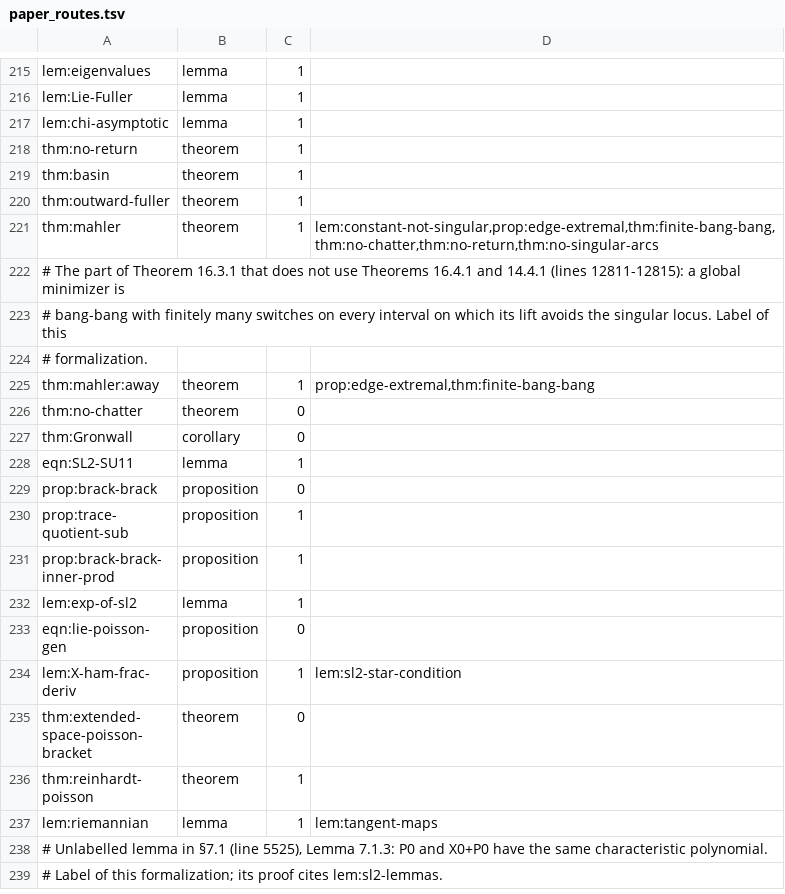
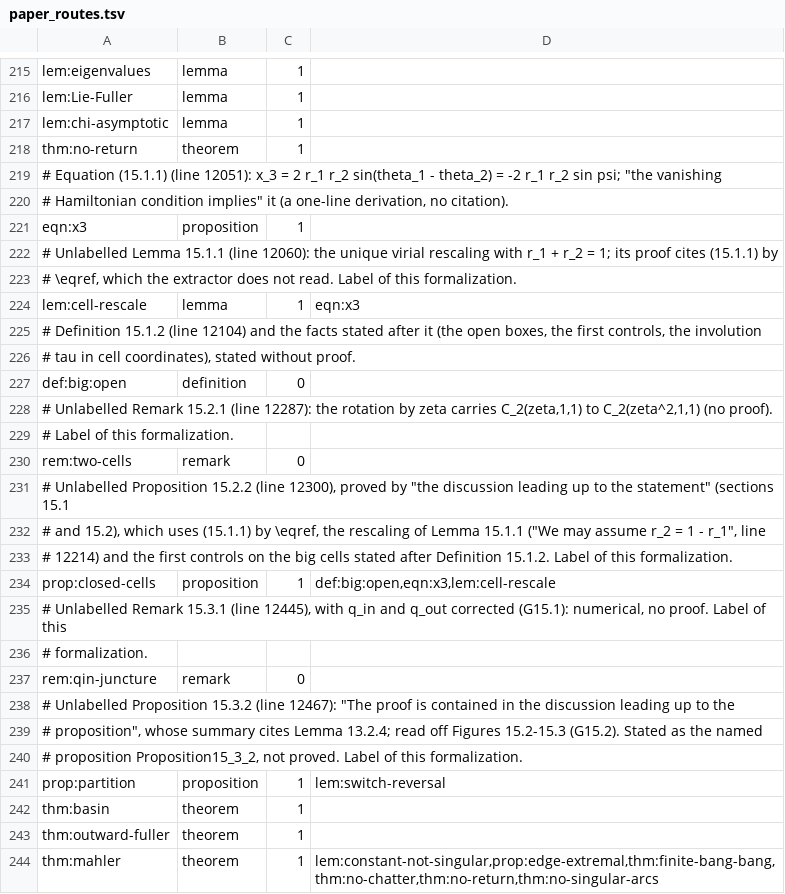
Before and after one commit to vltanh/lean4-smoothed-polygon, a TSV file: docs/paper_routes.tsv, drawn as a sheet; only a part is shown, gaps mark what is left out; the shorter side is filled out with more unchanged rows; the diff names each change by its address in the sheet, - before the commit and + after, or states it on an @@ line.

```diff
--- a/docs/paper_routes.tsv
+++ b/docs/paper_routes.tsv
+row 219: # Equation (15.1.1) (line 12051): x_3 = 2 r_1 r_2 sin(theta_1 - theta_2) = -2 r_1 r_2 sin psi; "the vanishing
+row 220: # Hamiltonian condition implies" it (a one-line derivation, no citation).
+row 221: eqn:x3 | proposition | 1
+row 222: # Unlabelled Lemma 15.1.1 (line 12060): the unique virial rescaling with r_1 + r_2 = 1; its proof cites (15.1.1) by
+row 223: # \eqref, which the extractor does not read. Label of this formalization.
+row 224: lem:cell-rescale | lemma | 1 | eqn:x3
+row 225: # Definition 15.1.2 (line 12104) and the facts stated after it (the open boxes, the first controls, the involution
+row 226: # tau in cell coordinates), stated without proof.
+row 227: def:big:open | definition | 0
+row 228: # Unlabelled Remark 15.2.1 (line 12287): the rotation by zeta carries C_2(zeta,1,1) to C_2(zeta^2,1,1) (no proof).
+row 229: # Label of this formalization.
+row 230: rem:two-cells | remark | 0
+row 231: # Unlabelled Proposition 15.2.2 (line 12300), proved by "the discussion leading up to the statement" (sections 15.1
+row 232: # and 15.2), which uses (15.1.1) by \eqref, the rescaling of Lemma 15.1.1 ("We may assume r_2 = 1 - r_1", line
+row 233: # 12214) and the first controls on the big cells stated after Definition 15.1.2. Label of this formalization.
+row 234: prop:closed-cells | proposition | 1 | def:big:open,eqn:x3,lem:cell-rescale
+row 235: # Unlabelled Remark 15.3.1 (line 12445), with q_in and q_out corrected (G15.1): numerical, no proof. Label of this
+row 236: # formalization.
+row 237: rem:qin-juncture | remark | 0
+row 238: # Unlabelled Proposition 15.3.2 (line 12467): "The proof is contained in the discussion leading up to the
+row 239: # proposition", whose summary cites Lemma 13.2.4; read off Figures 15.2-15.3 (G15.2). Stated as the named
+row 240: # proposition Proposition15_3_2, not proved. Label of this formalization.
+row 241: prop:partition | proposition | 1 | lem:switch-reversal
```
Also changed, not shown: docs/route_differences.tsv, 19 other files.
